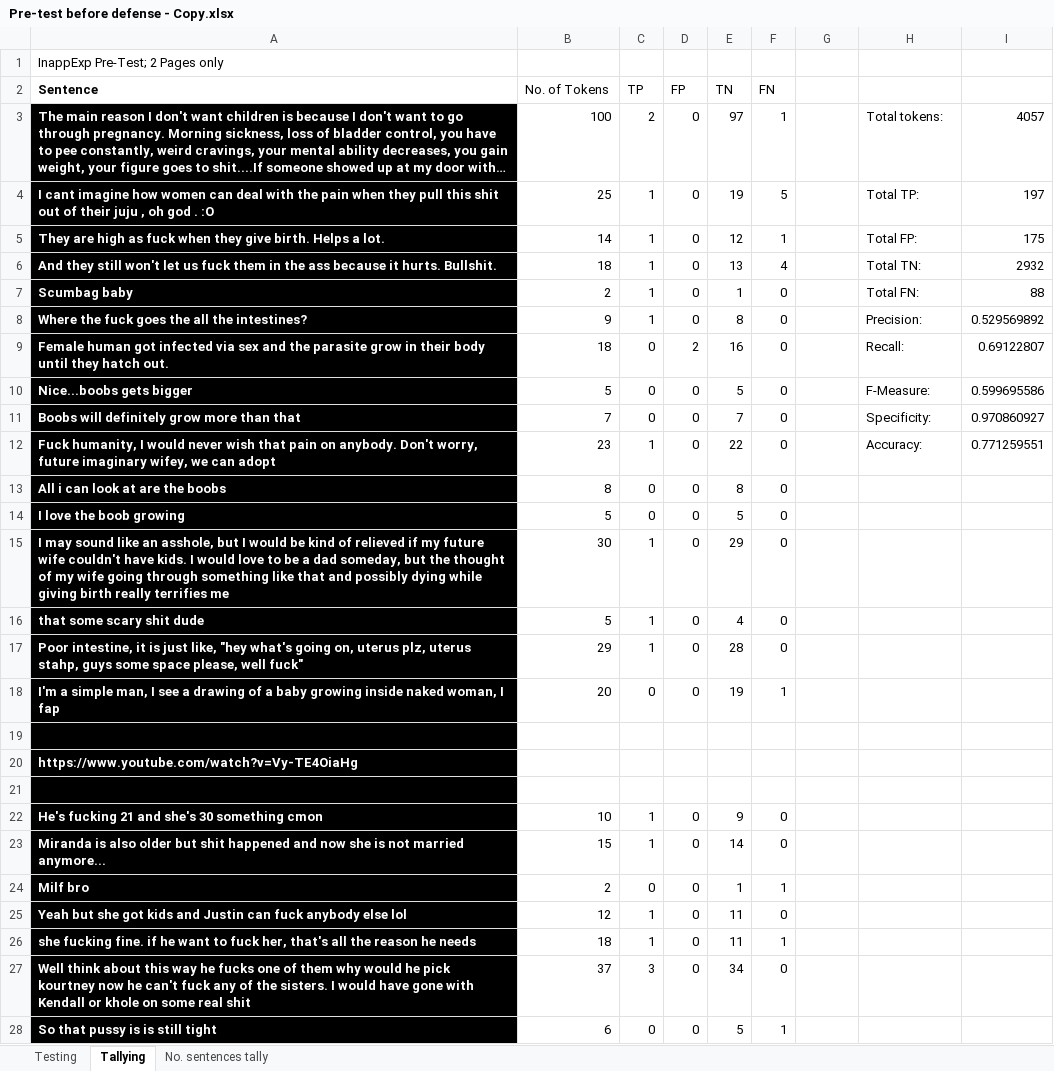
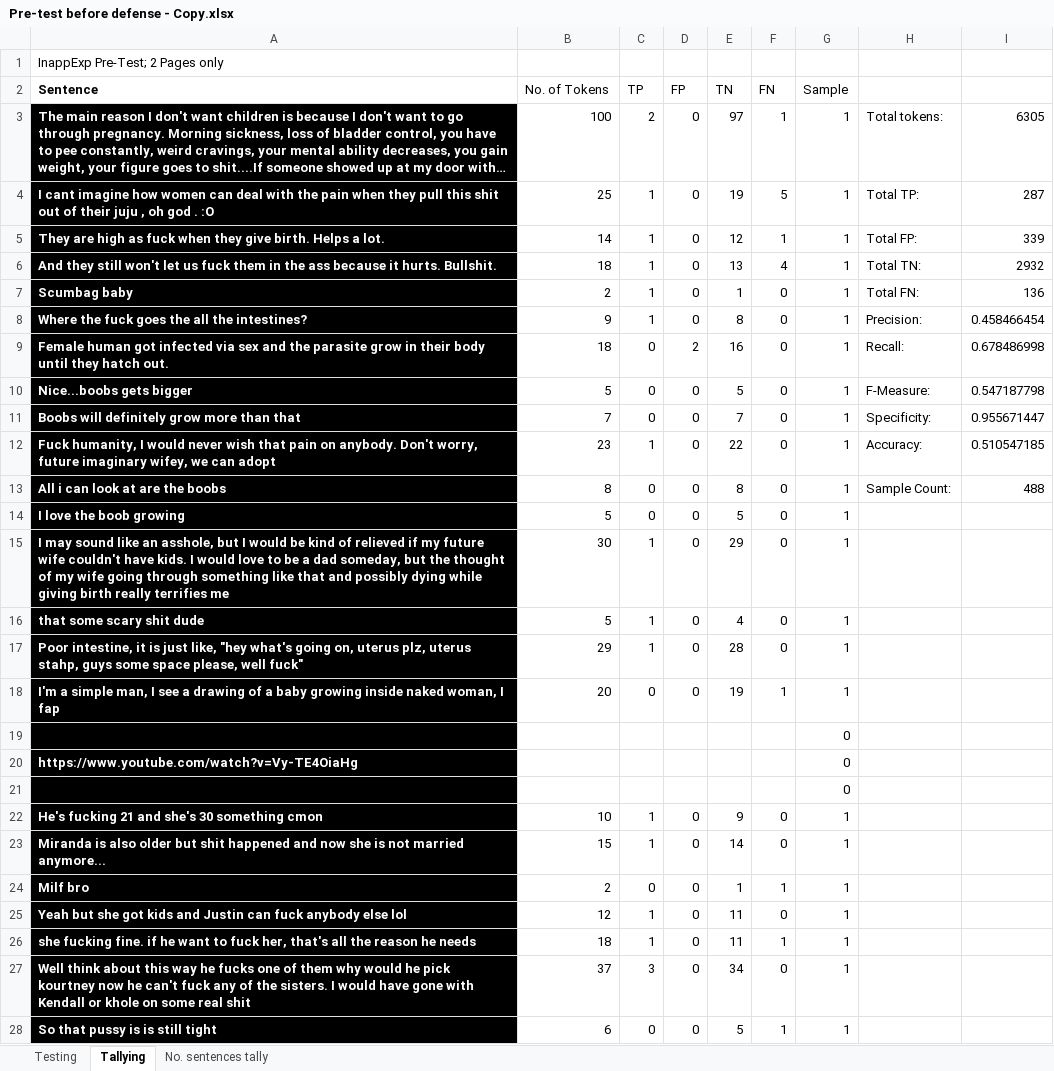
Before and after one commit to DimensionalRobos/InappExp, an Excel workbook: Experiments/Pre-test before defense - Copy.xlsx, sheet Tallying, drawn as a sheet; only a part is shown; long unchanged cells end in …; values as stored, in another font and other column widths than the file's, no borders; the diff covers the shown part only; the diff names each change by its address in the sheet, - before the commit and + after, or states it on an @@ line.

Commit message:
Final Evaluations

```diff
--- a/Experiments/Pre-test before defense - Copy.xlsx (sheet Tallying)
+++ b/Experiments/Pre-test before defense - Copy.xlsx (sheet Tallying)
-G2: (empty)
+G2: Sample
-G3:G18 (Sample): (empty)
+G3:G18 (Sample): 1
-I3: 4057
+I3: 6305
-I4: 197
+I4: 287
-I5: 175
+I5: 339
-I7: 88
+I7: 136
-I8: 0.529569892
+I8: 0.458466454
-I9: 0.69122807
+I9: 0.678486998
-I10: 0.599695586
+I10: 0.547187798
-I11: 0.970860927
+I11: 0.955671447
-I12: 0.771259551
+I12: 0.510547185
-H13: (empty)
+H13: Sample Count:
-I13: (empty)
+I13: 488
-G19:G21 (Sample): (empty)
+G19:G21 (Sample): 0
-G22:G28 (Sample): (empty)
+G22:G28 (Sample): 1
```
Also changed, not shown: 1775 edited cells elsewhere in this sheet.
